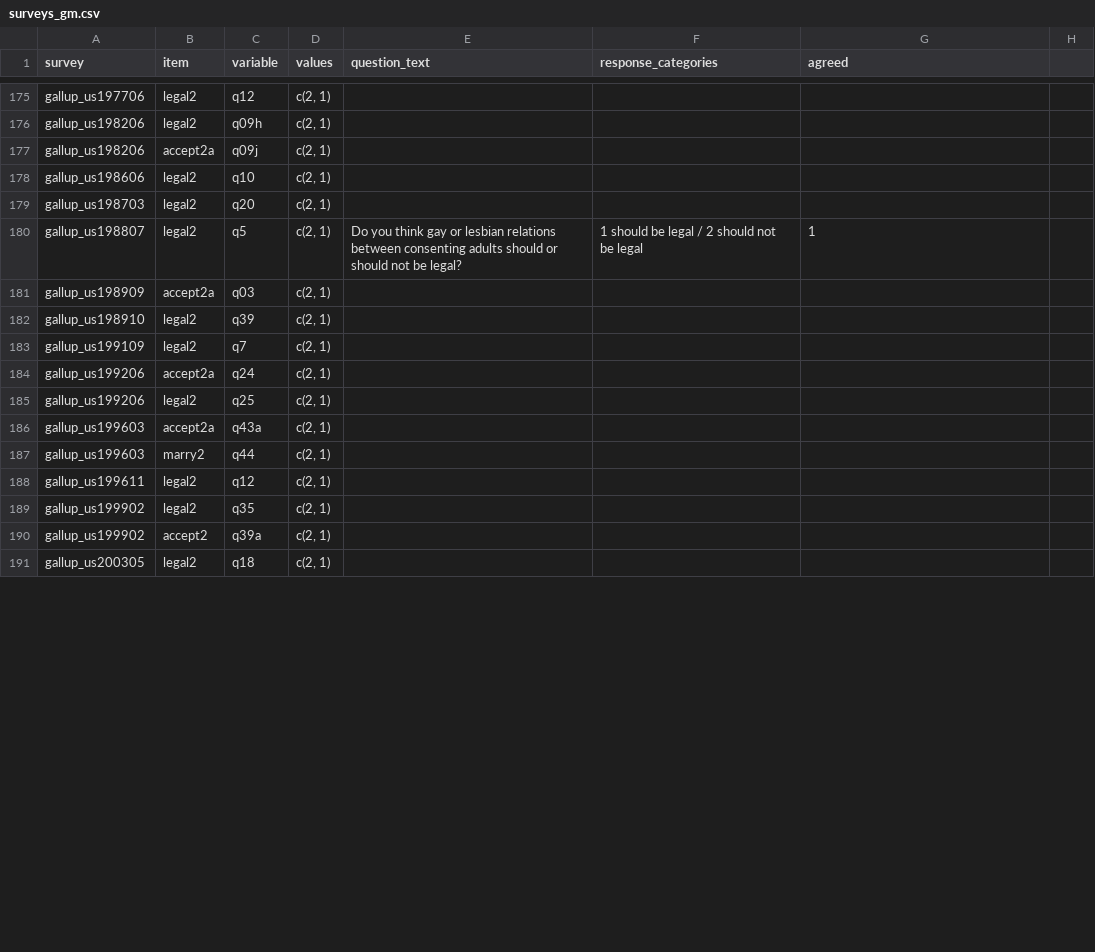
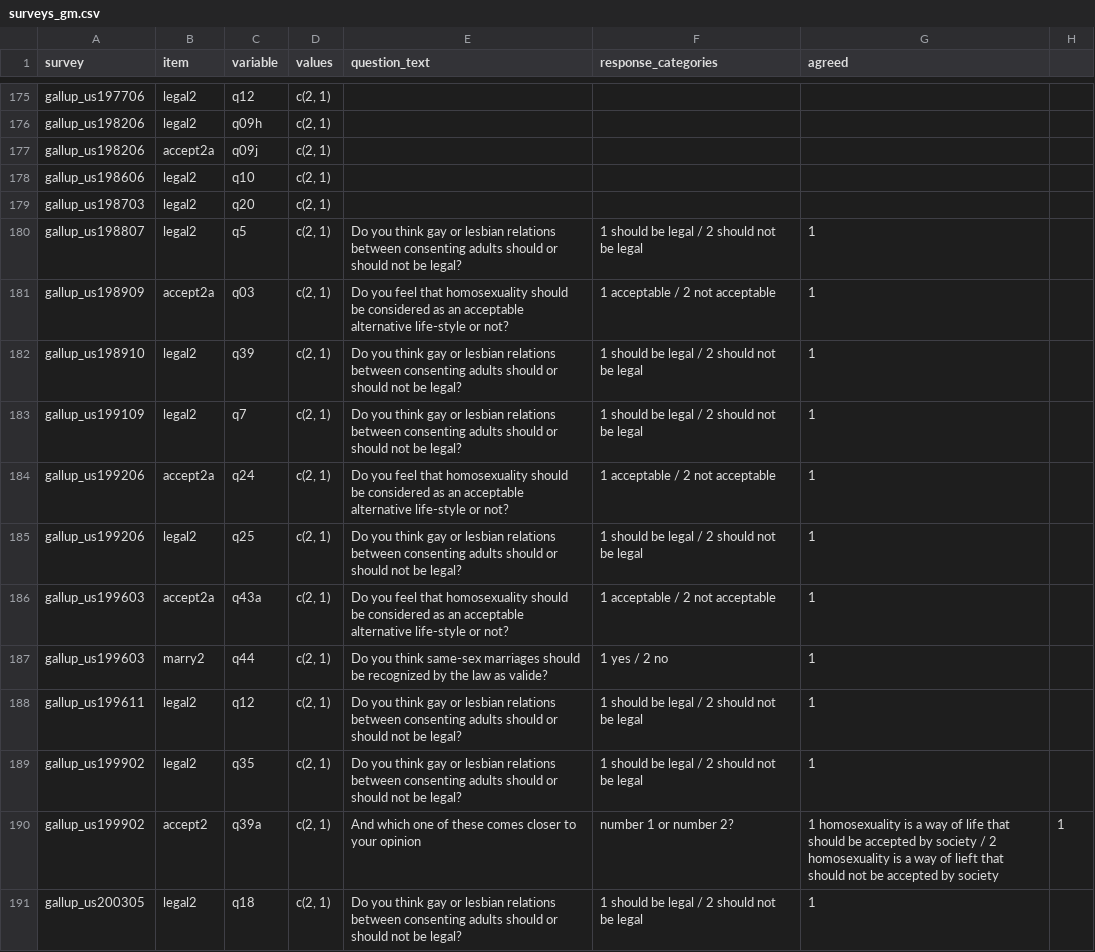
Before and after one commit to fsolt/dcpo_gayrights, a CSV file: data-raw/surveys_gm.csv, drawn as a sheet; only a part is shown, gaps mark what is left out; the diff covers the shown part only.

Commit message:
Update surveys_gm.csv

```diff
--- a/data-raw/surveys_gm.csv
+++ b/data-raw/surveys_gm.csv
@@ -180,12 +180,12 @@ gallup_us198703,legal2,q20,"c(2, 1)",,,
 gallup_us198807,legal2,q5,"c(2, 1)",Do you think gay or lesbian relations between consenting adults should or should not be legal?,1 should be legal / 2 should not be legal,1
-gallup_us198909,accept2a,q03,"c(2, 1)",,,
-gallup_us198910,legal2,q39,"c(2, 1)",,,
-gallup_us199109,legal2,q7,"c(2, 1)",,,
-gallup_us199206,accept2a,q24,"c(2, 1)",,,
-gallup_us199206,legal2,q25,"c(2, 1)",,,
-gallup_us199603,accept2a,q43a,"c(2, 1)",,,
-gallup_us199603,marry2,q44,"c(2, 1)",,,
-gallup_us199611,legal2,q12,"c(2, 1)",,,
-gallup_us199902,legal2,q35,"c(2, 1)",,,
-gallup_us199902,accept2,q39a,"c(2, 1)",,,
-gallup_us200305,legal2,q18,"c(2, 1)",,,
+gallup_us198909,accept2a,q03,"c(2, 1)",Do you feel that homosexuality should be considered as an acceptable alternative life-style or not?,1 acceptable / 2 not acceptable,1
+gallup_us198910,legal2,q39,"c(2, 1)",Do you think gay or lesbian relations between consenting adults should or should not be legal?,1 should be legal / 2 should not be legal,1
+gallup_us199109,legal2,q7,"c(2, 1)",Do you think gay or lesbian relations between consenting adults should or should not be legal?,1 should be legal / 2 should not be legal,1
+gallup_us199206,accept2a,q24,"c(2, 1)",Do you feel that homosexuality should be considered as an acceptable alternative life-style or not?,1 acceptable / 2 not acceptable,1
+gallup_us199206,legal2,q25,"c(2, 1)",Do you think gay or lesbian relations between consenting adults should or should not be legal?,1 should be legal / 2 should not be legal,1
+gallup_us199603,accept2a,q43a,"c(2, 1)",Do you feel that homosexuality should be considered as an acceptable alternative life-style or not?,1 acceptable / 2 not acceptable,1
+gallup_us199603,marry2,q44,"c(2, 1)",Do you think same-sex marriages should be recognized by the law as valide?, 1 yes / 2 no, 1
+gallup_us199611,legal2,q12,"c(2, 1)",Do you think gay or lesbian relations between consenting adults should or should not be legal?,1 should be legal / 2 should not be legal,1
+gallup_us199902,legal2,q35,"c(2, 1)",Do you think gay or lesbian relations between consenting adults should or should not be legal?,1 should be legal / 2 should not be legal,1
+gallup_us199902,accept2,q39a,"c(2, 1)",And which one of these comes closer to your opinion, number 1 or number 2?, 1 homosexuality is a way of life that should be accepted by society / 2 homosexuality is a way of lieft that should not be accepted by society, 1
+gallup_us200305,legal2,q18,"c(2, 1)",Do you think gay or lesbian relations between consenting adults should or should not be legal?,1 should be legal / 2 should not be legal,1
```
Also changed, not shown: 33 edited cells elsewhere in this file.
